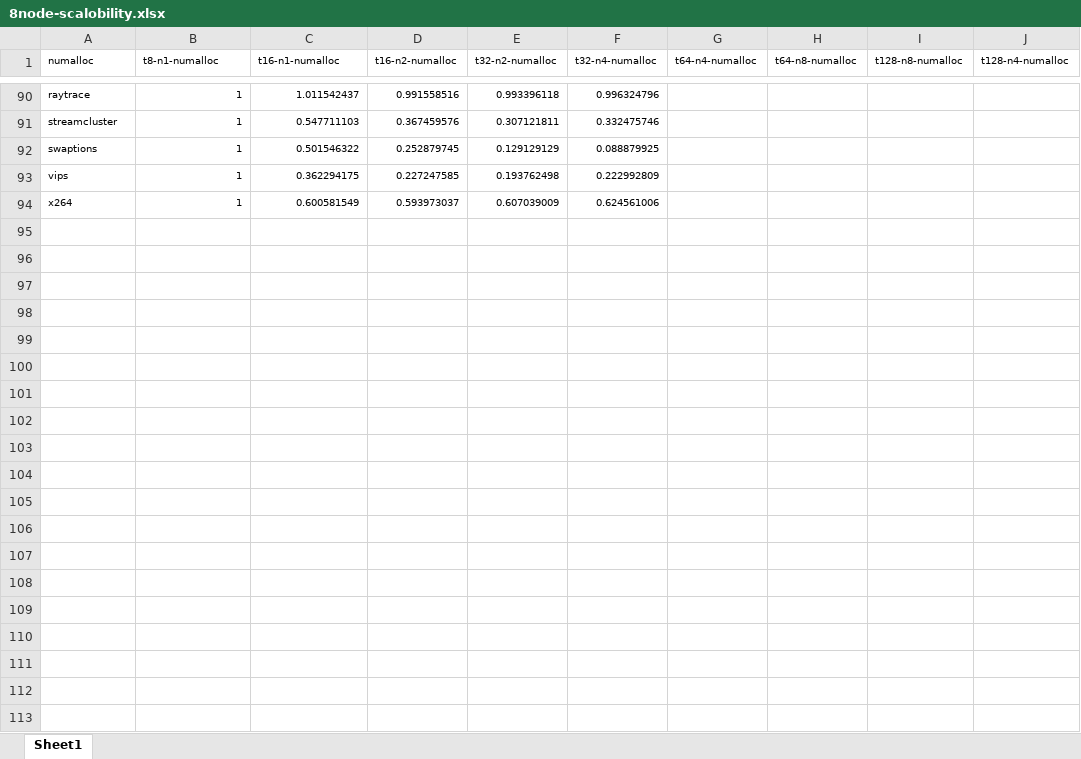
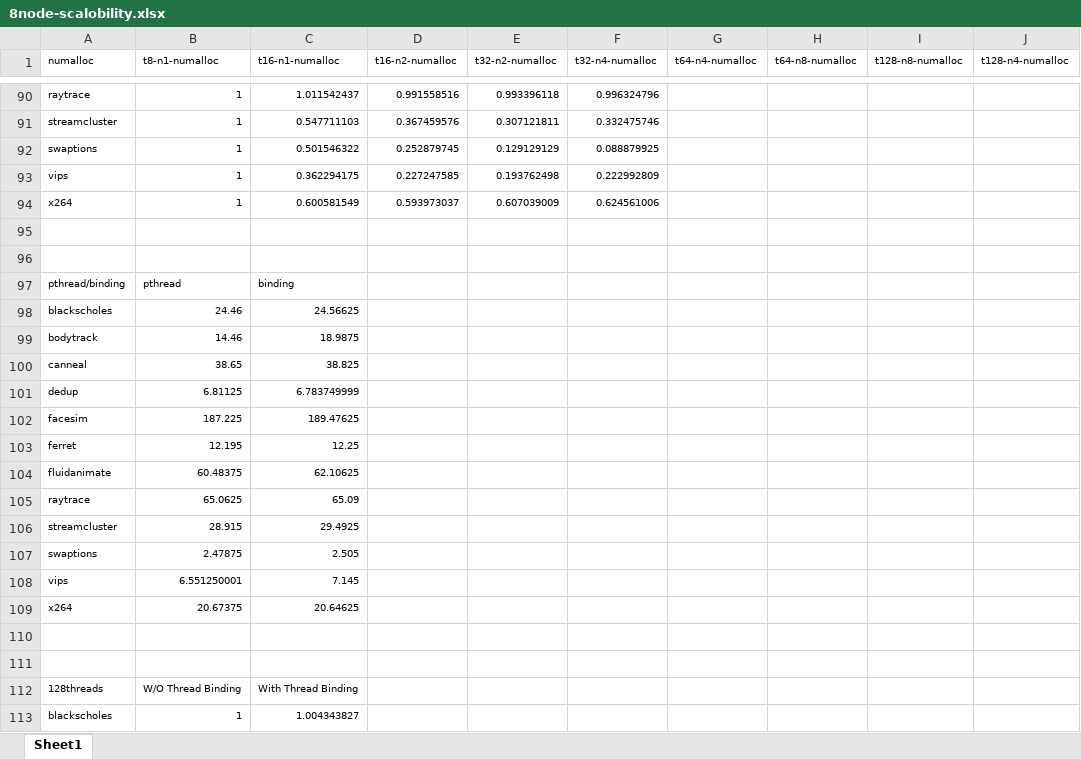
Before and after one commit to UTSASRG/numalloc, an Excel workbook: paper/data/scalobility/8node-scalobility.xlsx, sheet Sheet1, drawn as a sheet; only a part is shown, gaps mark what is left out; values as stored, in another font and other column widths than the file's, no borders; the diff covers the shown part only; the diff names each change by its address in the sheet, - before the commit and + after, or states it on an @@ line.

```diff
--- a/paper/data/scalobility/8node-scalobility.xlsx (sheet Sheet1)
+++ b/paper/data/scalobility/8node-scalobility.xlsx (sheet Sheet1)
+row 95: (empty)
+row 96: (empty)
+row 97: pthread/binding | pthread | binding
+row 98: blackscholes | 24.46 | 24.56625
+row 99: bodytrack | 14.46 | 18.9875
+row 100: canneal | 38.65 | 38.825
+row 101: dedup | 6.81125 | 6.783749999
+row 102: facesim | 187.225 | 189.47625
+row 103: ferret | 12.195 | 12.25
+row 104: fluidanimate | 60.48375 | 62.10625
+row 105: raytrace | 65.0625 | 65.09
+row 106: streamcluster | 28.915 | 29.4925
+row 107: swaptions | 2.47875 | 2.505
+row 108: vips | 6.551250001 | 7.145
+row 109: x264 | 20.67375 | 20.64625
+row 110: (empty)
+row 111: (empty)
+row 112: 128threads | W/O Thread Binding | With Thread Binding
+row 113: blackscholes | 1 | 1.004343827
```
Also changed, not shown: 11 added rows elsewhere in this sheet, paper/data/regular/2node-final-pic.xlsx, paper/data/regular/2node-final.xlsx, 2 other files.
